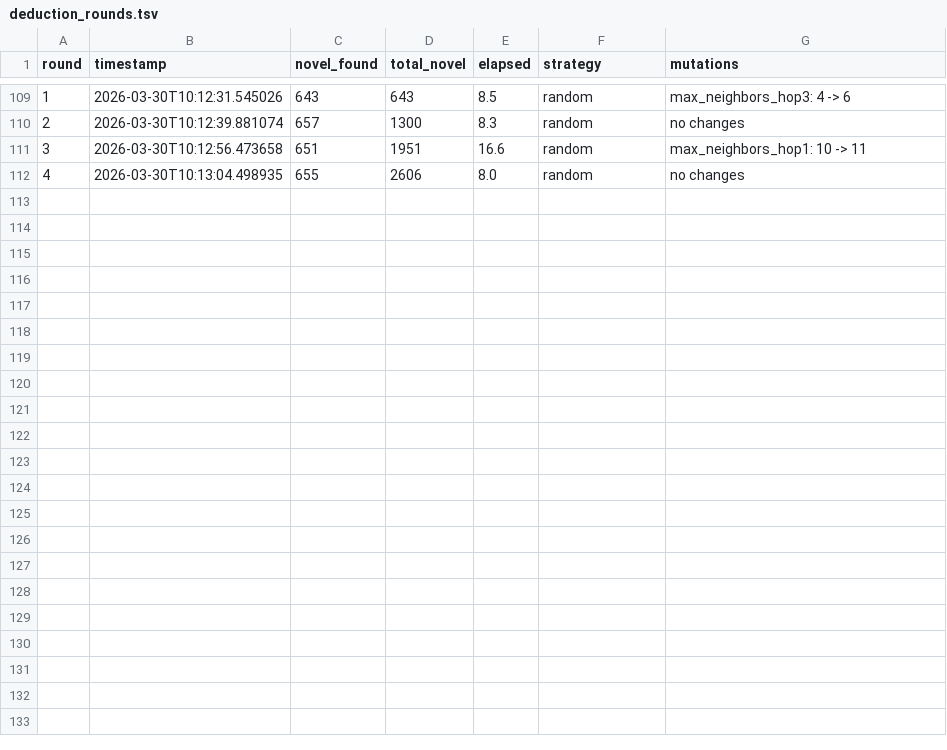
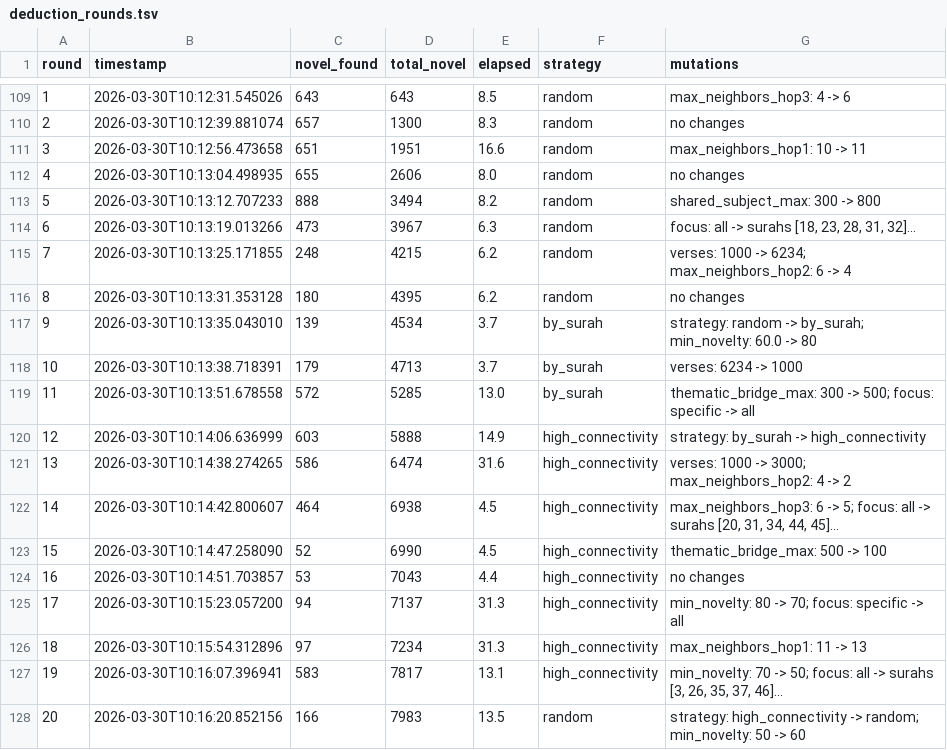
Before and after one commit to Submit19/quran-knowledge-graph, a TSV file: autoresearch/deduction_rounds.tsv, drawn as a sheet; only a part is shown, gaps mark what is left out.

```diff
--- a/autoresearch/deduction_rounds.tsv
+++ b/autoresearch/deduction_rounds.tsv
@@ -112 +112,17 @@ round	timestamp	novel_found	total_novel	elapsed	strategy	mutations
 4	2026-03-30T10:13:04.498935	655	2606	8.0	random	no changes
+5	2026-03-30T10:13:12.707233	888	3494	8.2	random	shared_subject_max: 300 -> 800
+6	2026-03-30T10:13:19.013266	473	3967	6.3	random	focus: all -> surahs [18, 23, 28, 31, 32]...
+7	2026-03-30T10:13:25.171855	248	4215	6.2	random	verses: 1000 -> 6234; max_neighbors_hop2: 6 -> 4
+8	2026-03-30T10:13:31.353128	180	4395	6.2	random	no changes
+9	2026-03-30T10:13:35.043010	139	4534	3.7	by_surah	strategy: random -> by_surah; min_novelty: 60.0 -> 80
+10	2026-03-30T10:13:38.718391	179	4713	3.7	by_surah	verses: 6234 -> 1000
+11	2026-03-30T10:13:51.678558	572	5285	13.0	by_surah	thematic_bridge_max: 300 -> 500; focus: specific -> all
+12	2026-03-30T10:14:06.636999	603	5888	14.9	high_connectivity	strategy: by_surah -> high_connectivity
+13	2026-03-30T10:14:38.274265	586	6474	31.6	high_connectivity	verses: 1000 -> 3000; max_neighbors_hop2: 4 -> 2
+14	2026-03-30T10:14:42.800607	464	6938	4.5	high_connectivity	max_neighbors_hop3: 6 -> 5; focus: all -> surahs [20, 31, 34, 44, 45]...
+15	2026-03-30T10:14:47.258090	52	6990	4.5	high_connectivity	thematic_bridge_max: 500 -> 100
+16	2026-03-30T10:14:51.703857	53	7043	4.4	high_connectivity	no changes
+17	2026-03-30T10:15:23.057200	94	7137	31.3	high_connectivity	min_novelty: 80 -> 70; focus: specific -> all
+18	2026-03-30T10:15:54.312896	97	7234	31.3	high_connectivity	max_neighbors_hop1: 11 -> 13
+19	2026-03-30T10:16:07.396941	583	7817	13.1	high_connectivity	min_novelty: 70 -> 50; focus: all -> surahs [3, 26, 35, 37, 46]...
+20	2026-03-30T10:16:20.852156	166	7983	13.5	random	strategy: high_connectivity -> random; min_novelty: 50 -> 60
```
Also changed, not shown: 1 other file.
